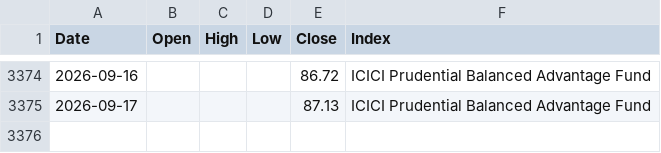
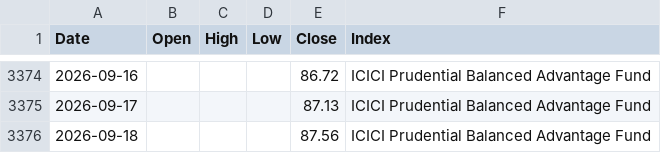
Before and after one commit to karthik-dev-82/investments, a CSV file: data/baf/icici_prudential_balanced_advantage_fund.csv, drawn as a sheet; only a part is shown, gaps mark what is left out.

```diff
--- a/data/baf/icici_prudential_balanced_advantage_fund.csv
+++ b/data/baf/icici_prudential_balanced_advantage_fund.csv
@@ -3375 +3375,2 @@ Date,Open,High,Low,Close,Index
 2026-09-17,,,,87.13,ICICI Prudential Balanced Advantage Fund
+2026-09-18,,,,87.56,ICICI Prudential Balanced Advantage Fund
```
Also changed, not shown: data/baf/edelweiss_balanced_advantage_fund.csv, data/baf/hdfc_balanced_advantage_fund.csv, 41 other files.
